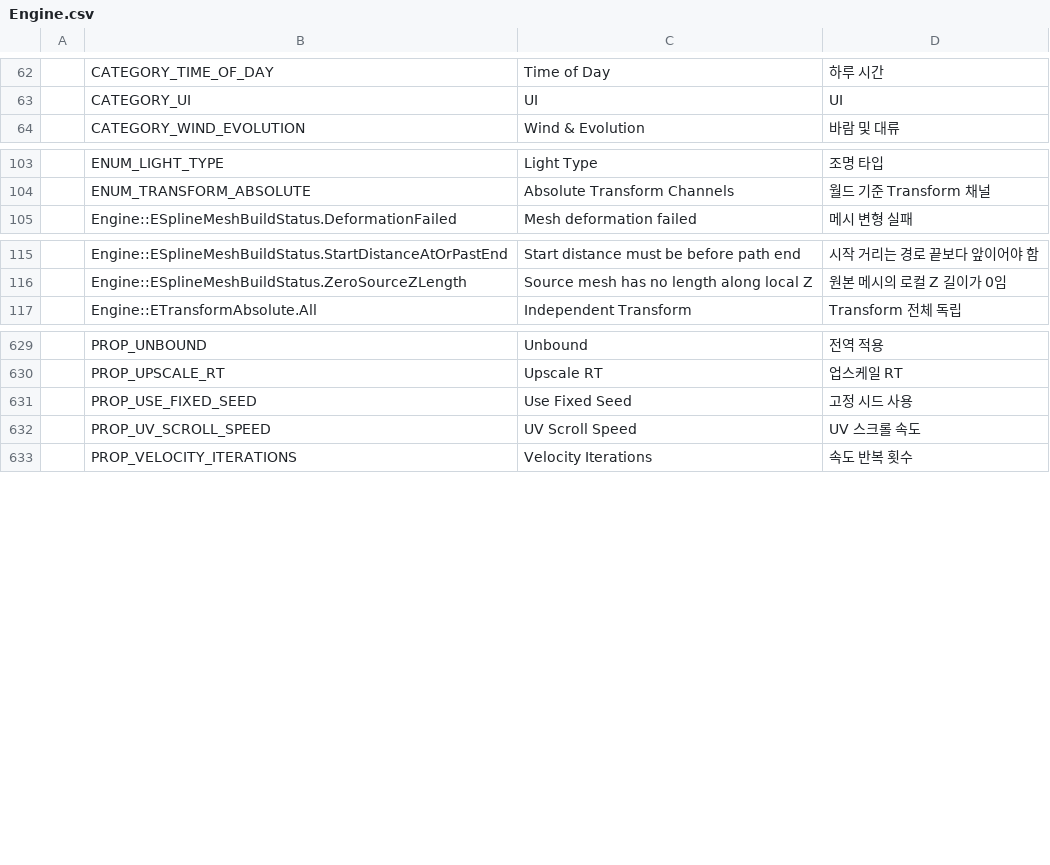
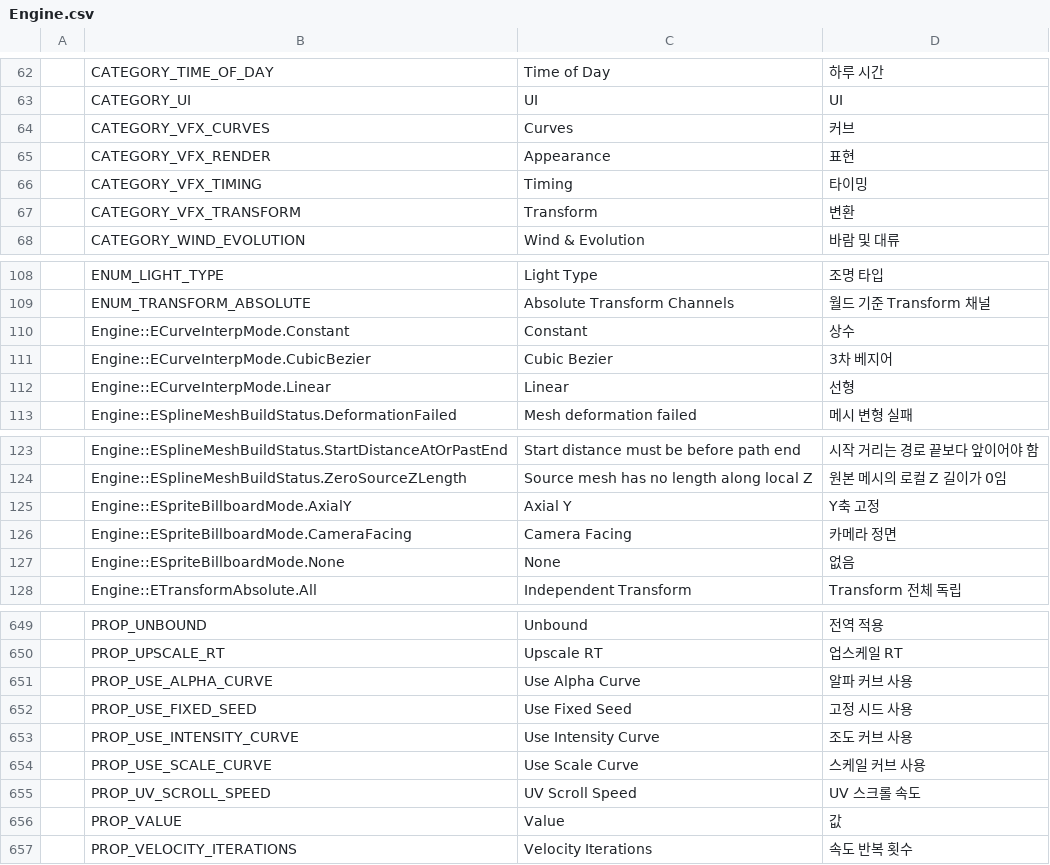
Before and after one commit to Bamtoliya/BamEngine, a CSV file: Engine/Resources/Data/Localization/Engine.csv, drawn as a sheet; only a part is shown, gaps mark what is left out; the diff covers the shown part only.

```diff
--- a/Engine/Resources/Data/Localization/Engine.csv
+++ b/Engine/Resources/Data/Localization/Engine.csv
@@ -63,2 +63,6 @@
 ,CATEGORY_UI,UI,UI
+,CATEGORY_VFX_CURVES,Curves,커브
+,CATEGORY_VFX_RENDER,Appearance,표현
+,CATEGORY_VFX_TIMING,Timing,타이밍
+,CATEGORY_VFX_TRANSFORM,Transform,변환
 ,CATEGORY_WIND_EVOLUTION,Wind & Evolution,바람 및 대류
@@ -104,2 +109,5 @@
 ,ENUM_TRANSFORM_ABSOLUTE,Absolute Transform Channels,월드 기준 Transform 채널
+,Engine::ECurveInterpMode.Constant,Constant,상수
+,Engine::ECurveInterpMode.CubicBezier,Cubic Bezier,3차 베지어
+,Engine::ECurveInterpMode.Linear,Linear,선형
 ,Engine::ESplineMeshBuildStatus.DeformationFailed,Mesh deformation failed,메시 변형 실패
@@ -116,2 +124,5 @@
 ,Engine::ESplineMeshBuildStatus.ZeroSourceZLength,Source mesh has no length along local Z,원본 메시의 로컬 Z 길이가 0임
+,Engine::ESpriteBillboardMode.AxialY,Axial Y,Y축 고정
+,Engine::ESpriteBillboardMode.CameraFacing,Camera Facing,카메라 정면
+,Engine::ESpriteBillboardMode.None,None,없음
 ,Engine::ETransformAbsolute.All,Independent Transform,Transform 전체 독립
@@ -630,4 +650,8 @@
 ,PROP_UPSCALE_RT,Upscale RT,업스케일 RT
+,PROP_USE_ALPHA_CURVE,Use Alpha Curve,알파 커브 사용
 ,PROP_USE_FIXED_SEED,Use Fixed Seed,고정 시드 사용
+,PROP_USE_INTENSITY_CURVE,Use Intensity Curve,조도 커브 사용
+,PROP_USE_SCALE_CURVE,Use Scale Curve,스케일 커브 사용
 ,PROP_UV_SCROLL_SPEED,UV Scroll Speed,UV 스크롤 속도
+,PROP_VALUE,Value,값
 ,PROP_VELOCITY_ITERATIONS,Velocity Iterations,속도 반복 횟수
```
Also changed, not shown: 12 added rows elsewhere in this file, 7 other files.
